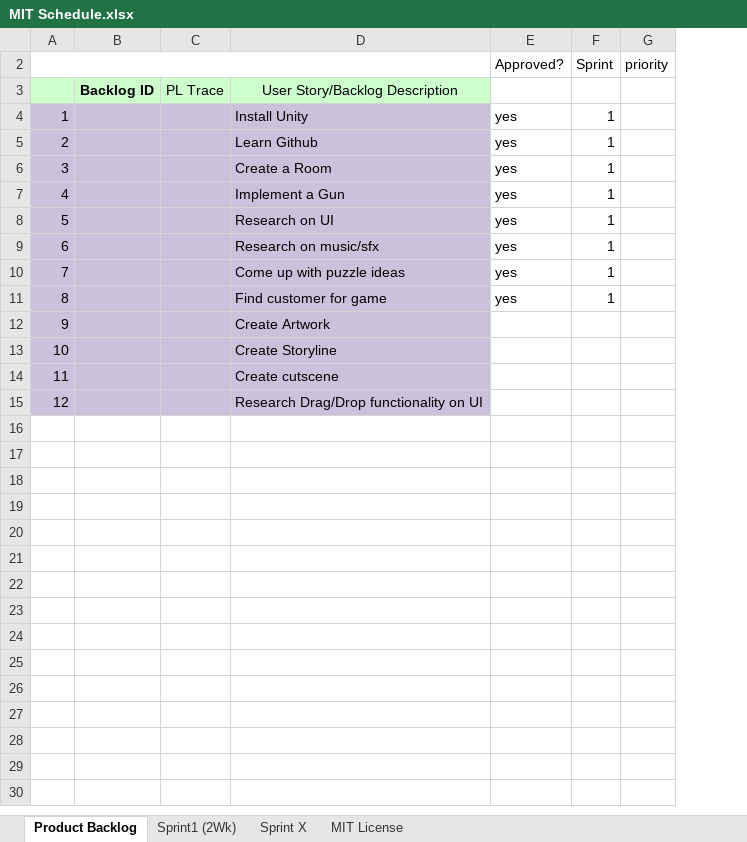
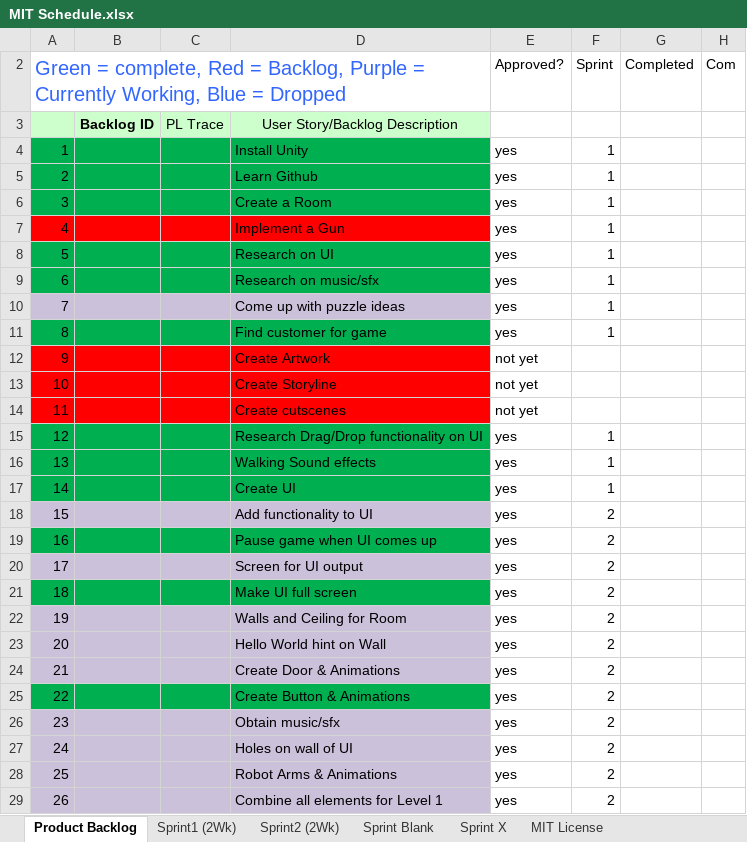
Before and after one commit to eledezma/CodeEscape, an Excel workbook: docs/MIT Schedule.xlsx, sheet Product Backlog, drawn as a sheet; only a part is shown; values as stored, in another font and other column widths than the file's, no borders; charts and pictures not drawn; removed rows and columns are numbered as before the commit, all else as after; the diff covers the shown part only; the diff names each change by its address in the sheet, - before the commit and + after, or states it on an @@ line.

Commit message:
Sprint Retrospective
Updated Documents and added Sprint Retrospective

```diff
--- a/docs/MIT Schedule.xlsx (sheet Product Backlog)
+++ b/docs/MIT Schedule.xlsx (sheet Product Backlog)
+sheet tab: Sprint2 (2Wk)
+sheet tab: Sprint Blank
-column G (priority), empty
+column G (Completed), empty
+column H (Com), empty
@@ column A renumbered in row 2 @@
-A4:D6 fill: #CCC1DA
+A4:D6 fill: #00B050
-A7:D7 fill: #CCC1DA
+A7:D7 fill: #FF0000
-A8:D9 fill: #CCC1DA
+A8:D9 fill: #00B050
-A11:D11 fill: #CCC1DA
+A11:D11 fill: #00B050
-A12:D13 fill: #CCC1DA
+A12:D13 fill: #FF0000
-E12:E13 (Approved?): (empty)
+E12:E13 (Approved?): not yet
-row 14: 11 |  |  | Create cutscene
+row 14: 11 |  |  | Create cutscenes | not yet
-A15:D15 fill: #CCC1DA
+A15:D15 fill: #00B050
-E15 (Approved?): (empty)
+E15 (Approved?): yes
-F15 (Sprint): (empty)
+F15 (Sprint): 1
+row 16: 13 |  |  | Walking Sound effects | yes | 1
+row 17: 14 |  |  | Create UI | yes | 1
+row 18: 15 |  |  | Add functionality to UI | yes | 2
+row 19: 16 |  |  | Pause game when UI comes up | yes | 2
+row 20: 17 |  |  | Screen for UI output | yes | 2
+row 21: 18 |  |  | Make UI full screen | yes | 2
+row 22: 19 |  |  | Walls and Ceiling for Room | yes | 2
+row 23: 20 |  |  | Hello World hint on Wall | yes | 2
+row 24: 21 |  |  | Create Door & Animations | yes | 2
+row 25: 22 |  |  | Create Button & Animations | yes | 2
+row 26: 23 |  |  | Obtain music/sfx | yes | 2
+row 27: 24 |  |  | Holes on wall of UI | yes | 2
+row 28: 25 |  |  | Robot Arms & Animations | yes | 2
+row 29: 26 |  |  | Combine all elements for Level 1 | yes | 2
```
Also changed, not shown: 11 added rows elsewhere in this sheet, sheet Sprint1 (2Wk), formulas that keep their value, charts or pictures, 2 other files.
